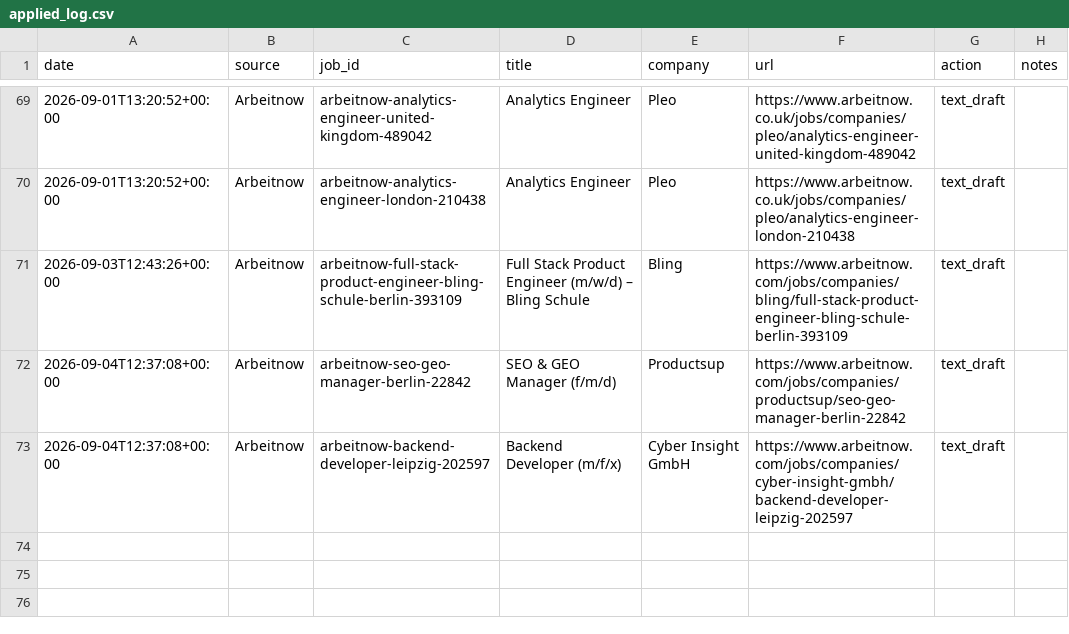
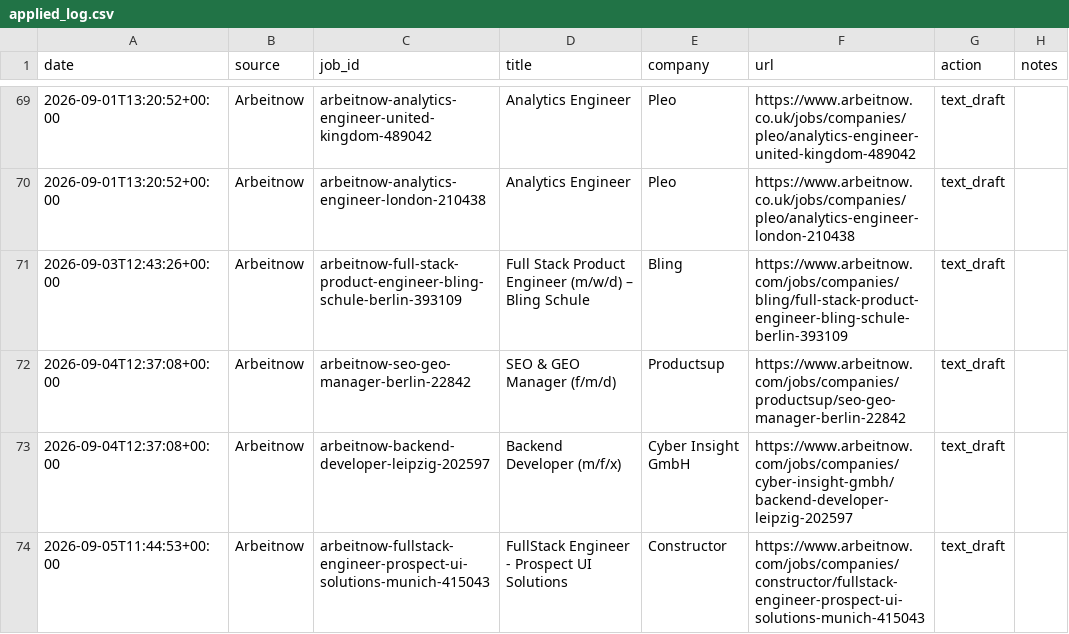
Before and after one commit to Thebright10/job-apply-assistant, a CSV file: applied_log.csv, drawn as a sheet; only a part is shown, gaps mark what is left out.

```diff
--- a/applied_log.csv
+++ b/applied_log.csv
@@ -74 +74,2 @@ date,source,job_id,title,company,url,action,notes
 2026-09-04T12:37:08+00:00,Arbeitnow,arbeitnow-backend-developer-leipzig-202597,Backend Developer (m/f/x),Cyber Insight GmbH,https://www.arbeitnow.com/jobs/companies/cyber-insight-gmbh/backend-developer-leipzig-202597,text_draft,
+2026-09-05T11:44:53+00:00,Arbeitnow,arbeitnow-fullstack-engineer-prospect-ui-solutions-munich-415043,FullStack Engineer - Prospect UI Solutions,Constructor,https://www.arbeitnow.com/jobs/companies/constructor/fullstack-engineer-prospect-ui-solutions-munich-415043,text_draft,
```
Also changed, not shown: 1 other file.
